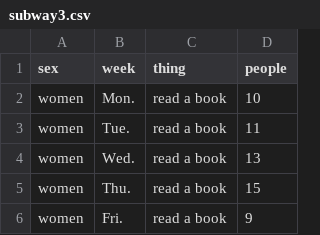
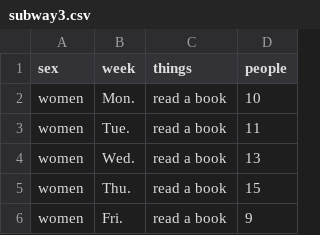
Before and after one commit to VizTechFall2017/week13-ZiyiZhao93, a CSV file: PS01/subway3.csv, drawn as a sheet; only a part is shown.

```diff
--- a/PS01/subway3.csv
+++ b/PS01/subway3.csv
@@ -1,2 +1,2 @@
-sex,week,thing,people
+sex,week,things,people
 women,Mon.,read a book,10
```
Also changed, not shown: 10 other files.
